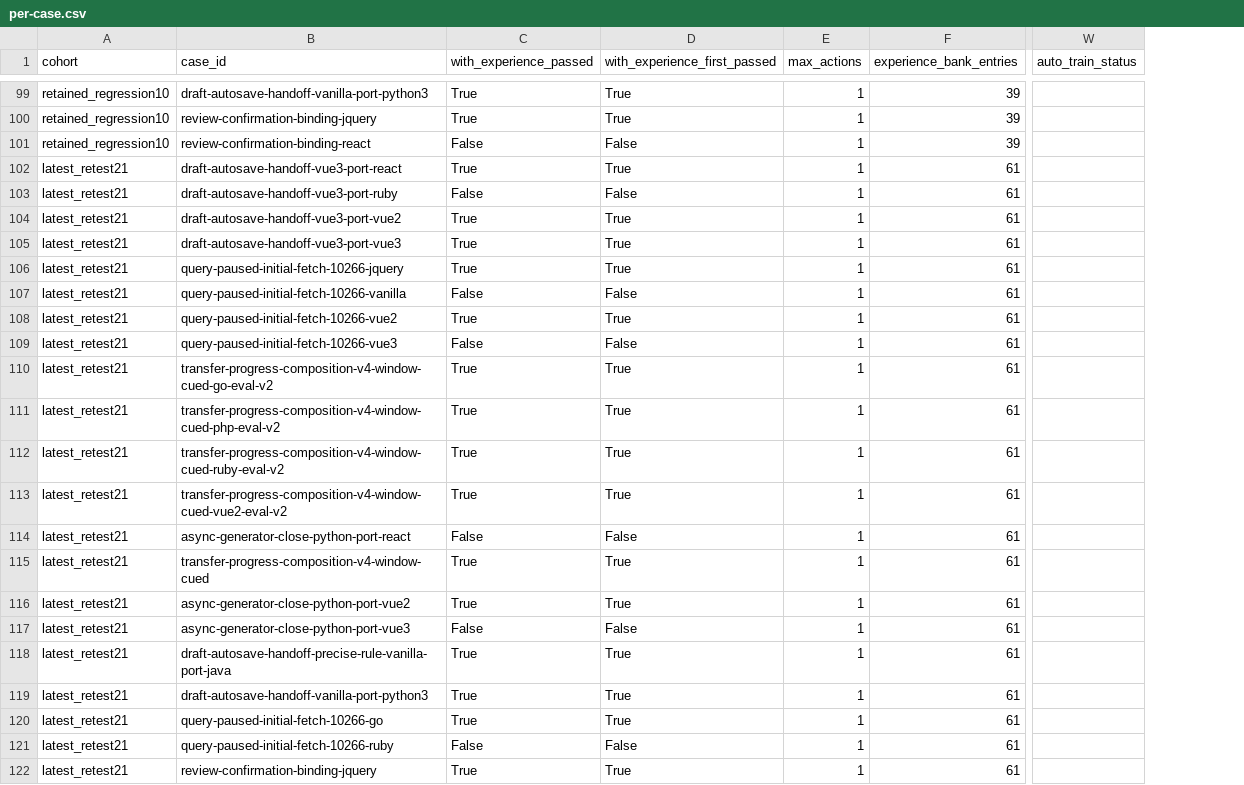
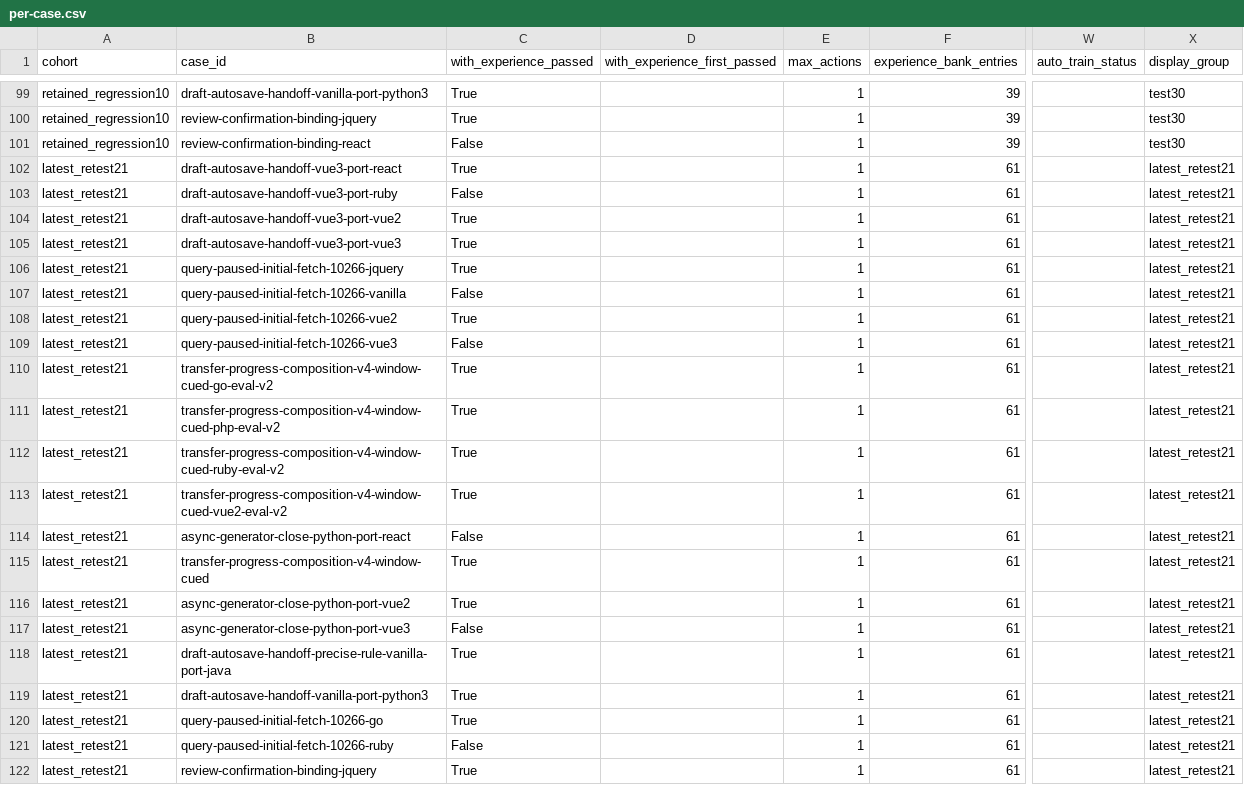
Before and after one commit to cynthiaCh/temporal-contract-analyzer, a CSV file: experiments/analysis/train70-test-cohort-comparison-20261117/per-case.csv, drawn as a sheet; only a part is shown, gaps mark what is left out; the diff covers the shown part only; the diff names each change by its address in the sheet, - before the commit and + after, or states it on an @@ line.

Commit message:
Combine original test30 statistics and leave test first-action columns blank

```diff
--- a/experiments/analysis/train70-test-cohort-comparison-20261117/per-case.csv
+++ b/experiments/analysis/train70-test-cohort-comparison-20261117/per-case.csv
+column X (display_group), rows 99-122: test30 | test30 | test30 | latest_retest21 | latest_retest21 | latest_retest21 | latest_retest21 | latest_retest21 | latest_retest21 | latest_retest21 | latest_retest21 | latest_retest21 | latest_retest21 | latest_retest21 | latest_retest21 | latest_retest21 | latest_retest21 | latest_retest21 | latest_retest21 | latest_retest21 | latest_retest21 | latest_retest21 | latest_retest21 | latest_retest21
-D99:D100 (with_experience_first_passed): True
+D99:D100 (with_experience_first_passed): (empty)
-D101 (with_experience_first_passed): False
+D101 (with_experience_first_passed): (empty)
-D102 (with_experience_first_passed): True
+D102 (with_experience_first_passed): (empty)
-D103 (with_experience_first_passed): False
+D103 (with_experience_first_passed): (empty)
-D104:D106 (with_experience_first_passed): True
+D104:D106 (with_experience_first_passed): (empty)
-D107 (with_experience_first_passed): False
+D107 (with_experience_first_passed): (empty)
-D108 (with_experience_first_passed): True
+D108 (with_experience_first_passed): (empty)
-D109 (with_experience_first_passed): False
+D109 (with_experience_first_passed): (empty)
-D110:D113 (with_experience_first_passed): True
+D110:D113 (with_experience_first_passed): (empty)
-D114 (with_experience_first_passed): False
+D114 (with_experience_first_passed): (empty)
-D115:D116 (with_experience_first_passed): True
+D115:D116 (with_experience_first_passed): (empty)
-D117 (with_experience_first_passed): False
+D117 (with_experience_first_passed): (empty)
-D118:D120 (with_experience_first_passed): True
+D118:D120 (with_experience_first_passed): (empty)
-D121 (with_experience_first_passed): False
+D121 (with_experience_first_passed): (empty)
-D122 (with_experience_first_passed): True
+D122 (with_experience_first_passed): (empty)
```
Also changed, not shown: 27 edited cells elsewhere in this file, 3 other files.
